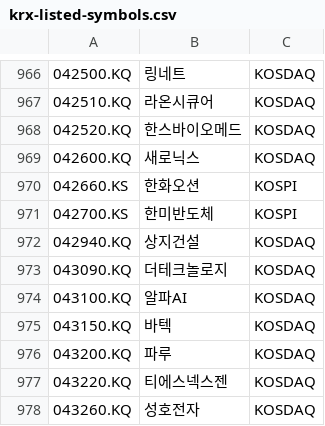
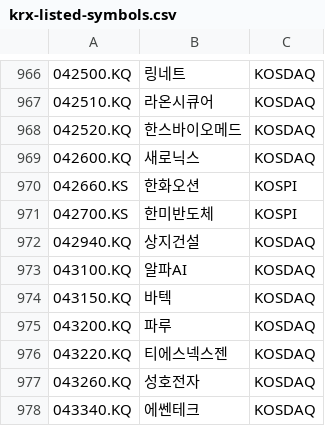
Before and after one commit to benjaminpo/finance-dataset, a CSV file: config/listings/krx-listed-symbols.csv, drawn as a sheet; only a part is shown, gaps mark what is left out; the shorter side is filled out with more unchanged rows; the diff names each change by its address in the sheet, - before the commit and + after, or states it on an @@ line.

```diff
--- a/config/listings/krx-listed-symbols.csv
+++ b/config/listings/krx-listed-symbols.csv
-row 973: 043090.KQ | 더테크놀로지 | KOSDAQ
```
Also changed, not shown: config/listings/tse-listed-symbols.csv, config/listings/twse-listed-symbols.csv.
